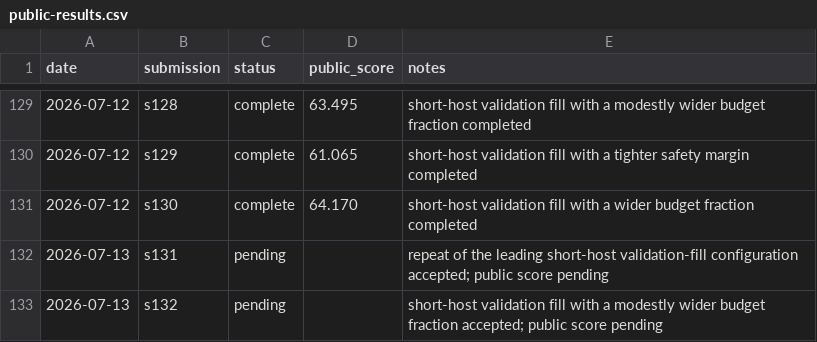
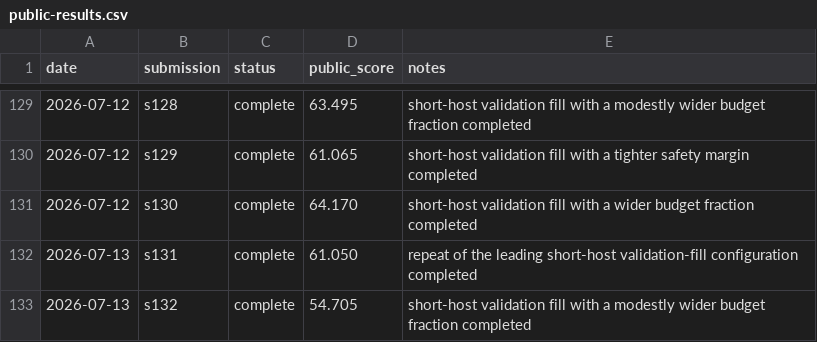
Before and after one commit to Beiciccc/security-eval-experiment-log, a CSV file: results/summary-tables/public-results.csv, drawn as a sheet; only a part is shown, gaps mark what is left out.

Commit message:
Record s131 and s132 scores

```diff
--- a/results/summary-tables/public-results.csv
+++ b/results/summary-tables/public-results.csv
@@ -131,3 +131,3 @@ date,submission,status,public_score,notes
 2026-07-12,s130,complete,64.170,short-host validation fill with a wider budget fraction completed
-2026-07-13,s131,pending,,repeat of the leading short-host validation-fill configuration accepted; public score pending
-2026-07-13,s132,pending,,short-host validation fill with a modestly wider budget fraction accepted; public score pending
+2026-07-13,s131,complete,61.050,repeat of the leading short-host validation-fill configuration completed
+2026-07-13,s132,complete,54.705,short-host validation fill with a modestly wider budget fraction completed
```
Also changed, not shown: 5 other files.
